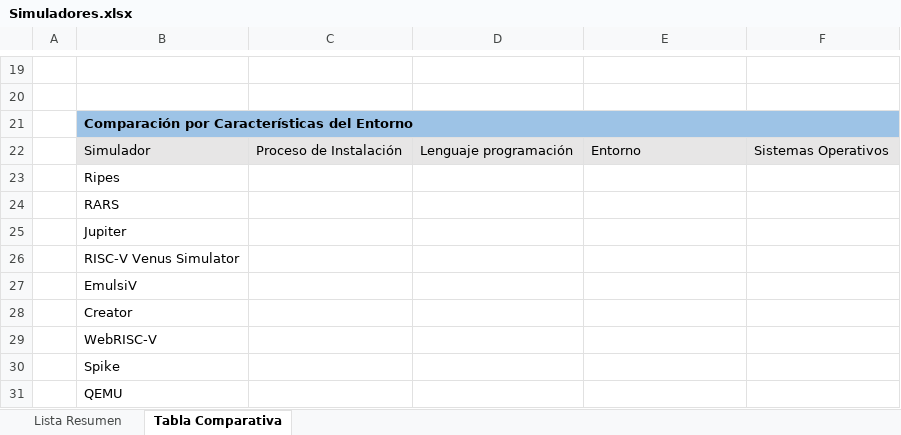
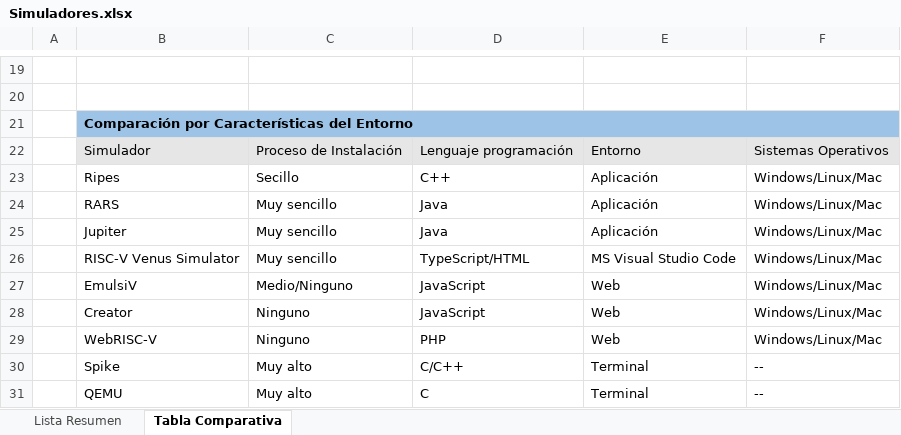
Before and after one commit to BrunoBKos/Beca-24-25-RISC-V, an Excel workbook: Simuladores/Simuladores.xlsx, sheet Tabla Comparativa, drawn as a sheet; only a part is shown, gaps mark what is left out; values as stored, in another font and other column widths than the file's, no borders; removed rows and columns are numbered as before the commit, all else as after; the diff names each change by its address in the sheet, - before the commit and + after, or states it on an @@ line.

Commit message:
tabla_primer_paso

```diff
--- a/Simuladores/Simuladores.xlsx (sheet Tabla Comparativa)
+++ b/Simuladores/Simuladores.xlsx (sheet Tabla Comparativa)
-row 23:  | Ripes
-row 24:  | RARS
-row 25:  | Jupiter
-row 26:  | RISC-V Venus Simulator
-row 27:  | EmulsiV
-row 28:  | Creator
-row 29:  | WebRISC-V
-row 30:  | Spike
-row 31:  | QEMU
+row 23:  | Ripes | Secillo | C++ | Aplicación | Windows/Linux/Mac
+row 24:  | RARS | Muy sencillo | Java | Aplicación | Windows/Linux/Mac
+row 25:  | Jupiter | Muy sencillo | Java | Aplicación | Windows/Linux/Mac
+row 26:  | RISC-V Venus Simulator | Muy sencillo | TypeScript/HTML | MS Visual Studio Code | Windows/Linux/Mac
+row 27:  | EmulsiV | Medio/Ninguno | JavaScript | Web | Windows/Linux/Mac
+row 28:  | Creator | Ninguno | JavaScript | Web | Windows/Linux/Mac
+row 29:  | WebRISC-V | Ninguno | PHP | Web | Windows/Linux/Mac
+row 30:  | Spike | Muy alto | C/C++ | Terminal | --
+row 31:  | QEMU | Muy alto | C | Terminal | --
```
